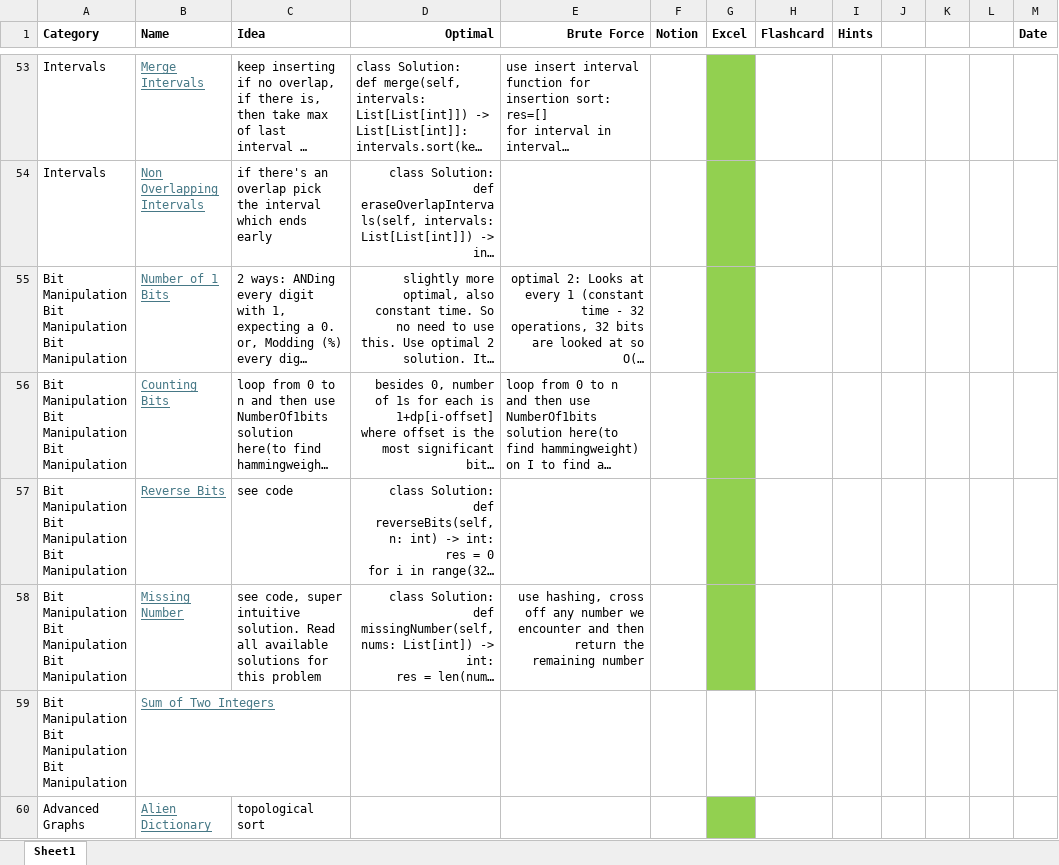
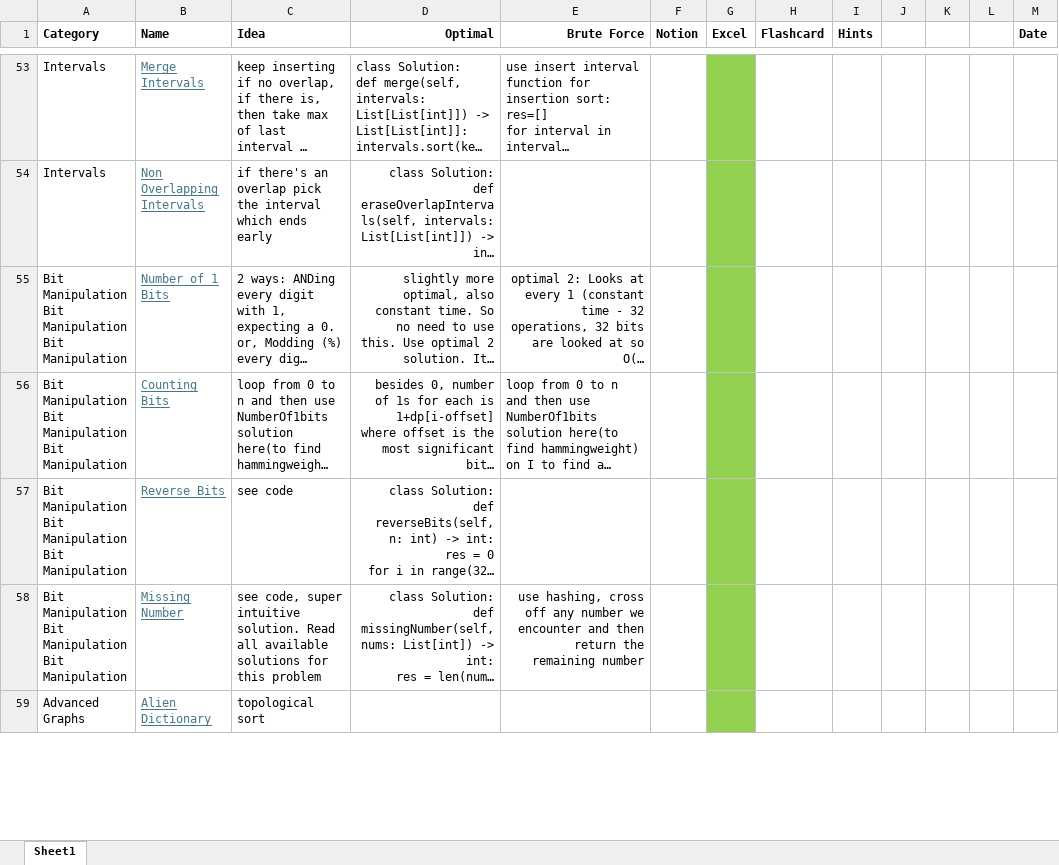
Before and after one commit to AbhinavSivanandhan/DSA-Prep, an Excel workbook: DSA-sheet/DSA-Sheet.xlsx, sheet Sheet1, drawn as a sheet; only a part is shown, gaps mark what is left out; long unchanged cells end in …; values as stored, in another font and other column widths than the file's, no borders; removed rows and columns are numbered as before the commit, all else as after; ↵ is a line break in a cell; the diff covers the shown part only; the diff names each change by its address in the sheet, - before the commit and + after, or states it on an @@ line.

```diff
--- a/DSA-sheet/DSA-Sheet.xlsx (sheet Sheet1)
+++ b/DSA-sheet/DSA-Sheet.xlsx (sheet Sheet1)
-row 59: Bit Manipulation ↵ Bit Manipulation ↵ Bit Manipulation | Sum of Two Integers
```
Also changed, not shown: 3 added rows elsewhere in this sheet, 1 other file.
